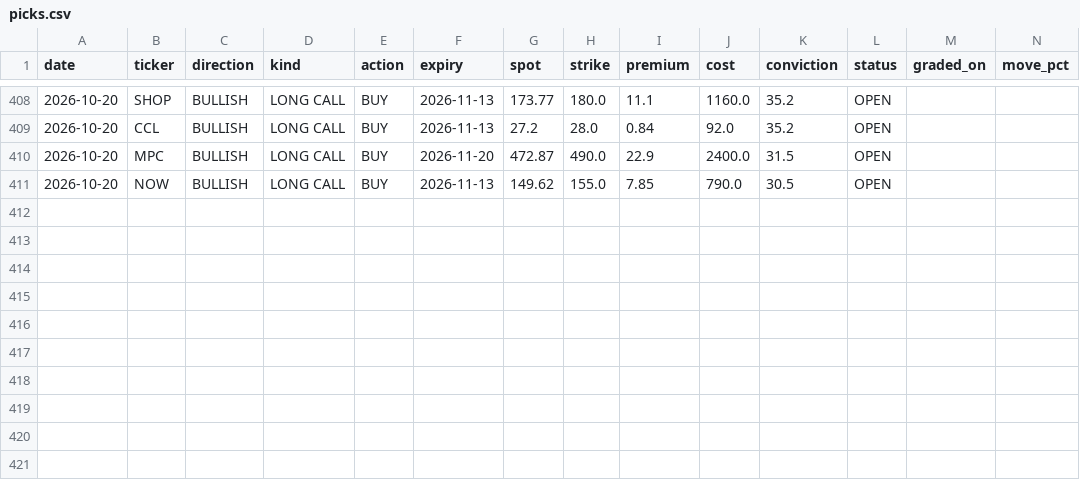
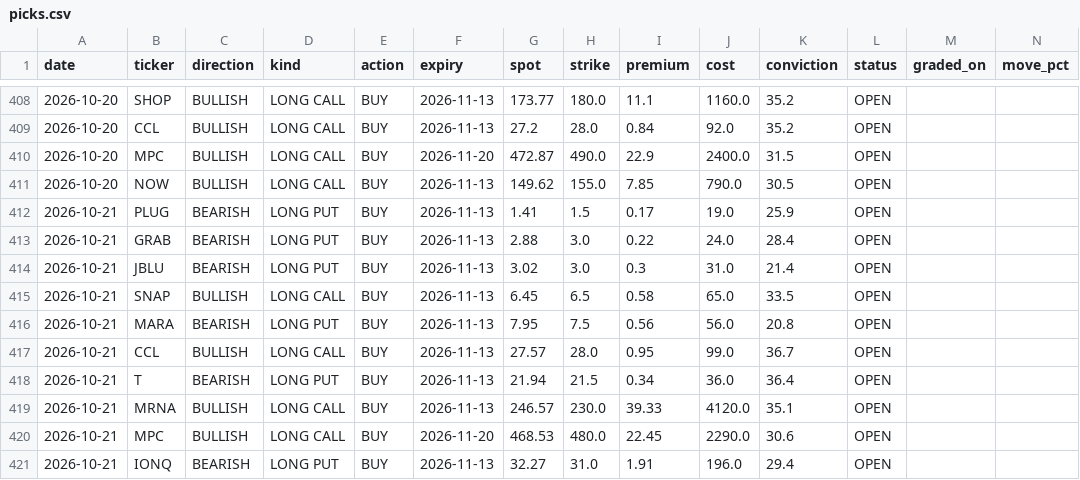
Before and after one commit to KFXCode/St0ckMarken, a CSV file: data/picks.csv, drawn as a sheet; only a part is shown, gaps mark what is left out; rows hold the shown columns only; the diff names each change by its address in the sheet, - before the commit and + after, or states it on an @@ line.

```diff
--- a/data/picks.csv
+++ b/data/picks.csv
+row 412: 2026-10-21 | PLUG | BEARISH | LONG PUT | BUY | 2026-11-13 | 1.41 | 1.5 | 0.17 | 19.0 | 25.9 | OPEN
+row 413: 2026-10-21 | GRAB | BEARISH | LONG PUT | BUY | 2026-11-13 | 2.88 | 3.0 | 0.22 | 24.0 | 28.4 | OPEN
+row 414: 2026-10-21 | JBLU | BEARISH | LONG PUT | BUY | 2026-11-13 | 3.02 | 3.0 | 0.3 | 31.0 | 21.4 | OPEN
+row 415: 2026-10-21 | SNAP | BULLISH | LONG CALL | BUY | 2026-11-13 | 6.45 | 6.5 | 0.58 | 65.0 | 33.5 | OPEN
+row 416: 2026-10-21 | MARA | BEARISH | LONG PUT | BUY | 2026-11-13 | 7.95 | 7.5 | 0.56 | 56.0 | 20.8 | OPEN
+row 417: 2026-10-21 | CCL | BULLISH | LONG CALL | BUY | 2026-11-13 | 27.57 | 28.0 | 0.95 | 99.0 | 36.7 | OPEN
+row 418: 2026-10-21 | T | BEARISH | LONG PUT | BUY | 2026-11-13 | 21.94 | 21.5 | 0.34 | 36.0 | 36.4 | OPEN
+row 419: 2026-10-21 | MRNA | BULLISH | LONG CALL | BUY | 2026-11-13 | 246.57 | 230.0 | 39.33 | 4120.0 | 35.1 | OPEN
+row 420: 2026-10-21 | MPC | BULLISH | LONG CALL | BUY | 2026-11-20 | 468.53 | 480.0 | 22.45 | 2290.0 | 30.6 | OPEN
+row 421: 2026-10-21 | IONQ | BEARISH | LONG PUT | BUY | 2026-11-13 | 32.27 | 31.0 | 1.91 | 196.0 | 29.4 | OPEN
```
Also changed, not shown: 1 other file.
